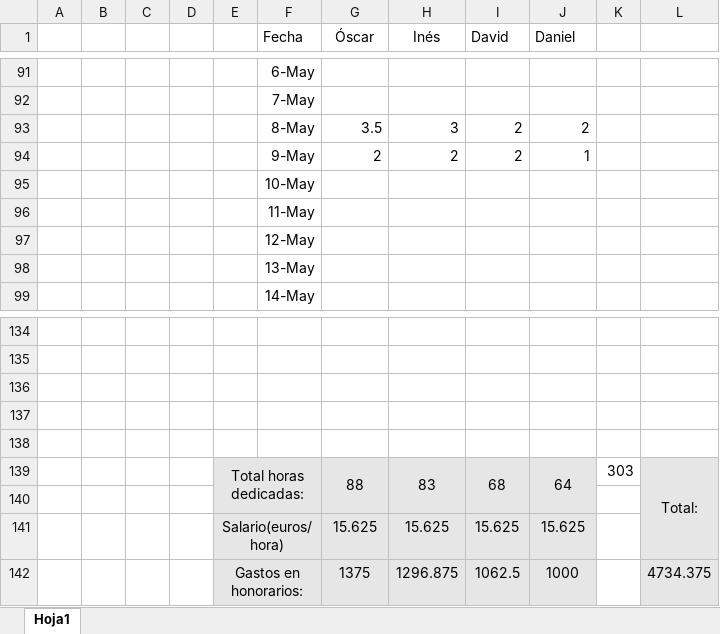
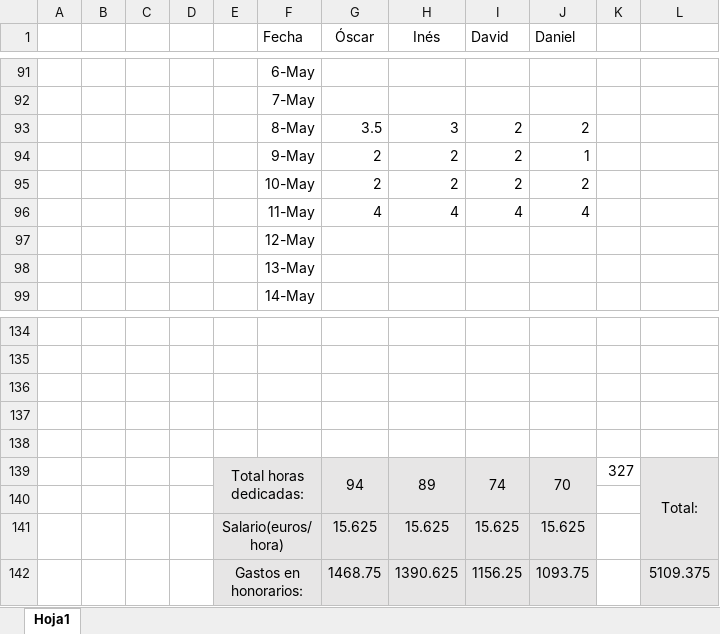
Before and after one commit to OscarMartinn/TallerDeProyectos2, an Excel workbook: estadisticoHorasEmpleadas.xlsx, sheet Hoja1, drawn as a sheet; only a part is shown, gaps mark what is left out; values as stored, in another font and other column widths than the file's, no borders; charts and pictures not drawn; removed rows and columns are numbered as before the commit, all else as after; the diff names each change by its address in the sheet, - before the commit and + after, or states it on an @@ line.

```diff
--- a/estadisticoHorasEmpleadas.xlsx (sheet Hoja1)
+++ b/estadisticoHorasEmpleadas.xlsx (sheet Hoja1)
-row 95:  |  |  |  |  | 10-May
-row 96:  |  |  |  |  | 11-May
+row 95:  |  |  |  |  | 10-May | 2 | 2 | 2 | 2
+row 96:  |  |  |  |  | 11-May | 4 | 4 | 4 | 4
-row 139:  |  |  |  | Total horas dedicadas: |  | 88 | 83 | 68 | 64 | 303 | Total:
+row 139:  |  |  |  | Total horas dedicadas: |  | 94 | 89 | 74 | 70 | 327 | Total:
-row 142:  |  |  |  | Gastos en honorarios: |  | 1375 | 1296.875 | 1062.5 | 1000 |  | 4734.375
+row 142:  |  |  |  | Gastos en honorarios: |  | 1468.75 | 1390.625 | 1156.25 | 1093.75 |  | 5109.375
```
Also changed, not shown: charts or pictures, 1 other file.
